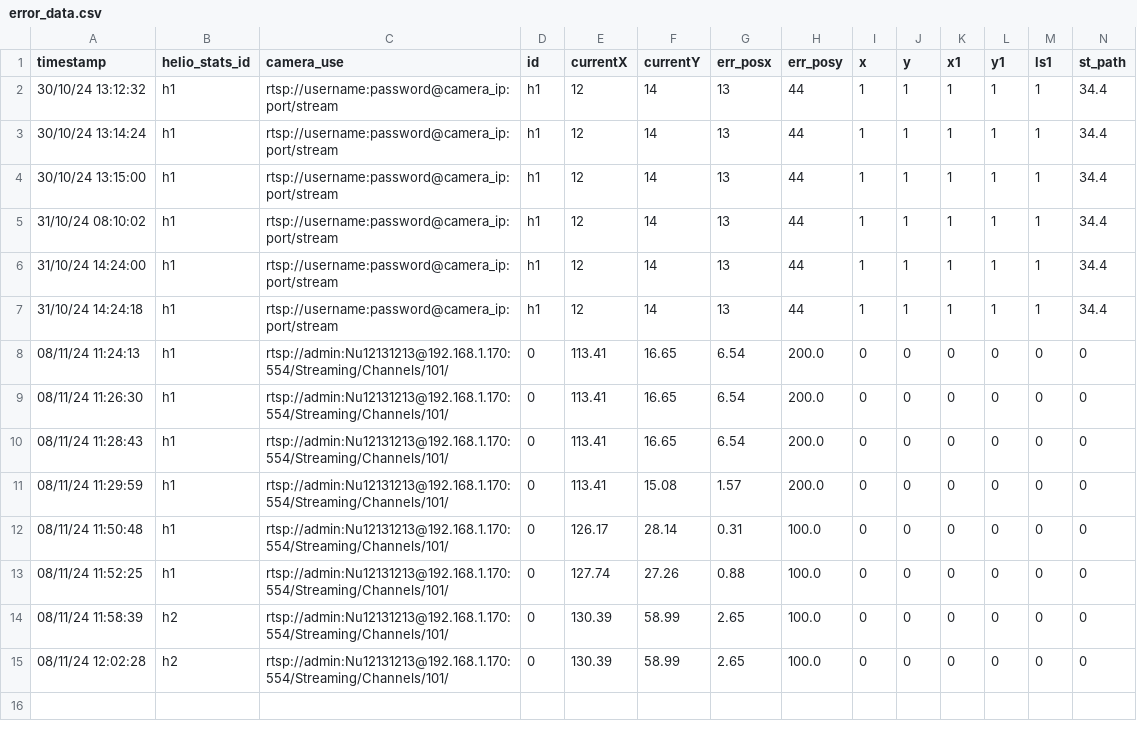
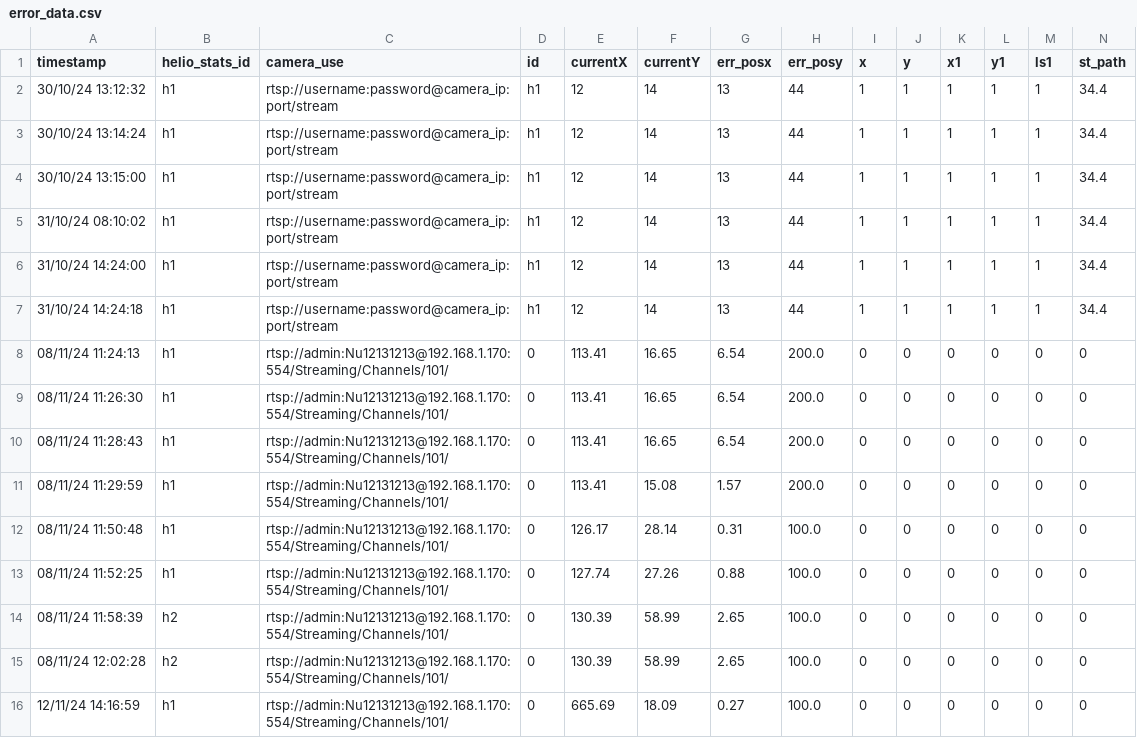
Before and after one commit to dekearthsa/gui_solar_thermal, a CSV file: data/result/error_data.csv, drawn as a sheet; only a part is shown; rows hold the shown columns only; the diff names each change by its address in the sheet, - before the commit and + after, or states it on an @@ line.

```diff
--- a/data/result/error_data.csv
+++ b/data/result/error_data.csv
+row 16: 12/11/24 14:16:59 | h1 | rtsp://admin:Nu12131213@192.168.1.170:554/Streaming/Channels/101/ | 0 | 665.69 | 18.09 | 0.27 | 100.0 | 0 | 0 | 0 | 0 | 0 | 0
```
Also changed, not shown: 3 other files.
